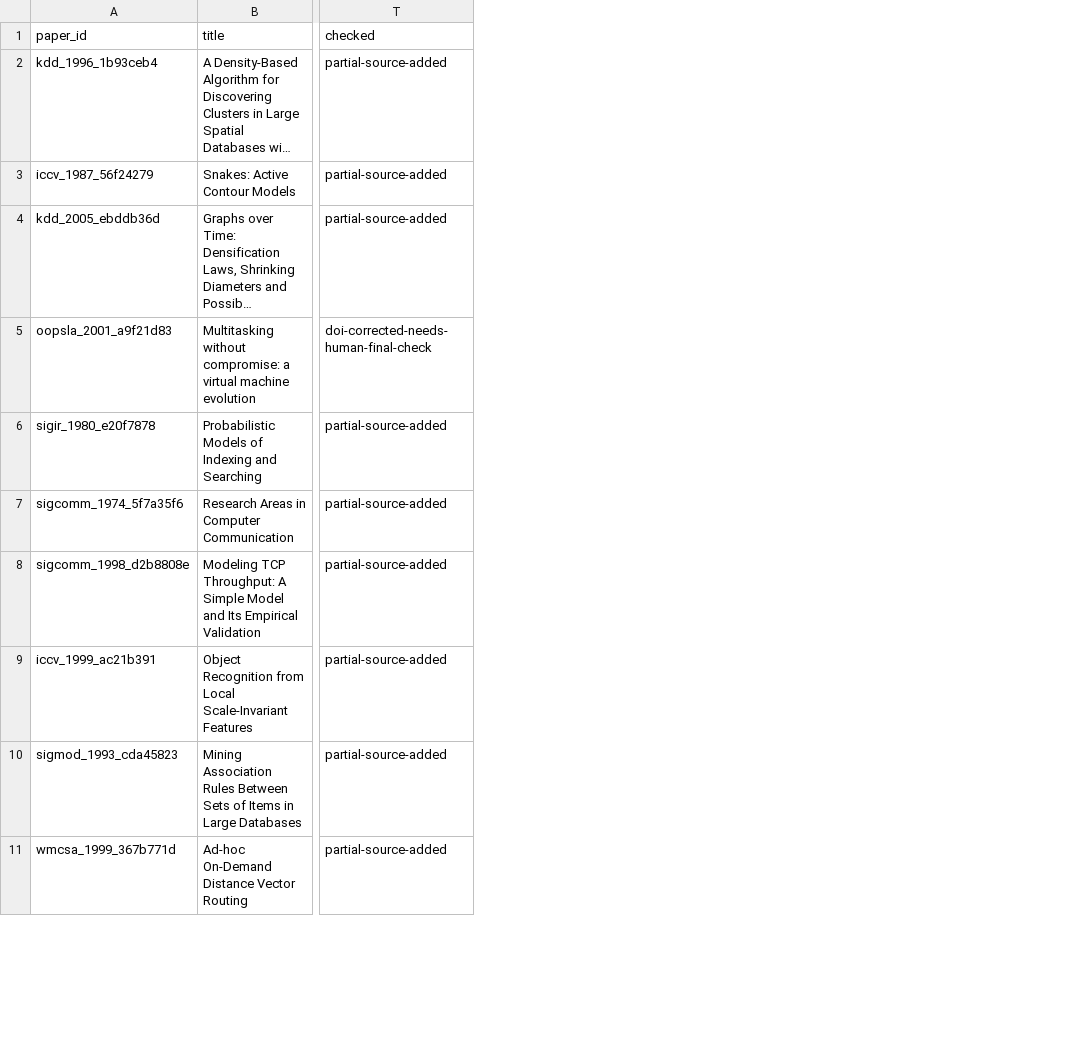
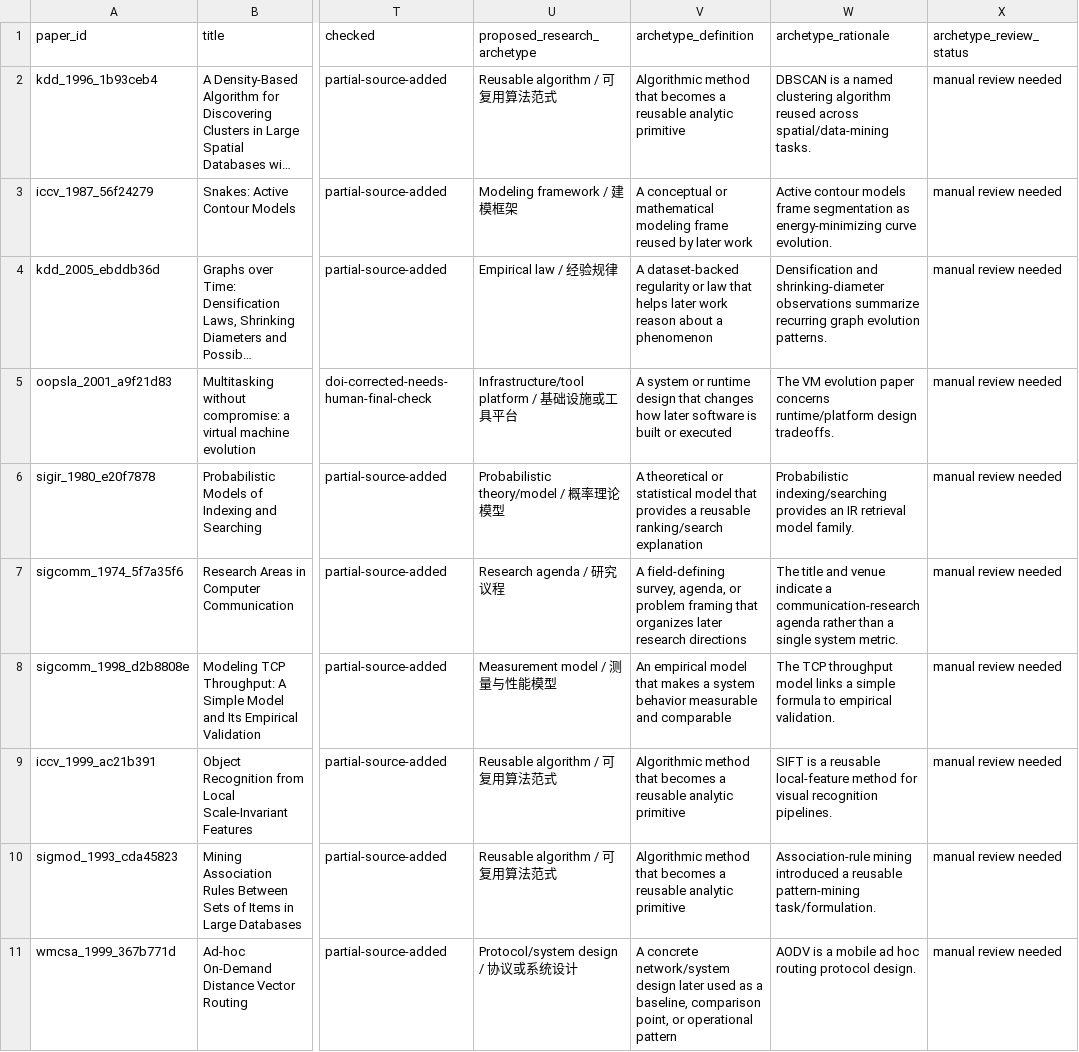
Before and after one commit to xiuyaowu/pku-dataviz-hw4-test-of-time, a CSV file: manual_annotations/manual_paper_annotations_top12_evidence_ready.csv, drawn as a sheet; only a part is shown, gaps mark what is left out; long unchanged cells end in …; the diff names each change by its address in the sheet, - before the commit and + after, or states it on an @@ line.

Commit message:
docs: add research archetype taxonomy (#85)

```diff
--- a/manual_annotations/manual_paper_annotations_top12_evidence_ready.csv
+++ b/manual_annotations/manual_paper_annotations_top12_evidence_ready.csv
+column U (proposed_research_archetype), rows 2-11: Reusable algorithm / 可复用算法范式 | Modeling framework / 建模框架 | Empirical law / 经验规律 | Infrastructure/tool platform / 基础设施或工具平台 | Probabilistic theory/model / 概率理论模型 | Research agenda / 研究议程 | Measurement model / 测量与性能模型 | Reusable algorithm / 可复用算法范式 | Reusable algorithm / 可复用算法范式 | Protocol/system design / 协议或系统设计
+column V (archetype_definition), rows 2-11: Algorithmic method that becomes a reusable analytic primitive | A conceptual or mathematical modeling frame reused by later work | A dataset-backed regularity or law that helps later work reason about a phenomenon | A system or runtime design that changes how later software is built or executed | A theoretical or statistical model that provides a reusable ranking/search explanation | A field-defining survey, agenda, or problem framing that organizes later research directions | An empirical model that makes a system behavior measurable and comparable | Algorithmic method that becomes a reusable analytic primitive | Algorithmic method that becomes a reusable analytic primitive | A concrete network/system design later used as a baseline, comparison point, or operational pattern
+column W (archetype_rationale), rows 2-11: DBSCAN is a named clustering algorithm reused across spatial/data-mining tasks. | Active contour models frame segmentation as energy-minimizing curve evolution. | Densification and shrinking-diameter observations summarize recurring graph evolution patterns. | The VM evolution paper concerns runtime/platform design tradeoffs. | Probabilistic indexing/searching provides an IR retrieval model family. | The title and venue indicate a communication-research agenda rather than a single system metric. | The TCP throughput model links a simple formula to empirical validation. | SIFT is a reusable local-feature method for visual recognition pipelines. | Association-rule mining introduced a reusable pattern-mining task/formulation. | AODV is a mobile ad hoc routing protocol design.
+column X (archetype_review_status), rows 2-11: all manual review needed
```
Also changed, not shown: 9 other files.
